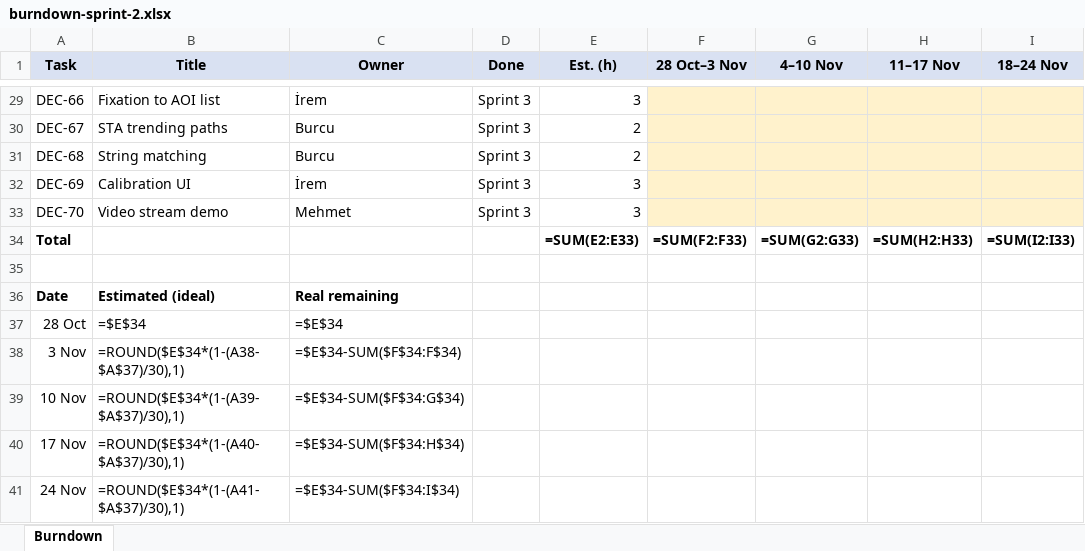
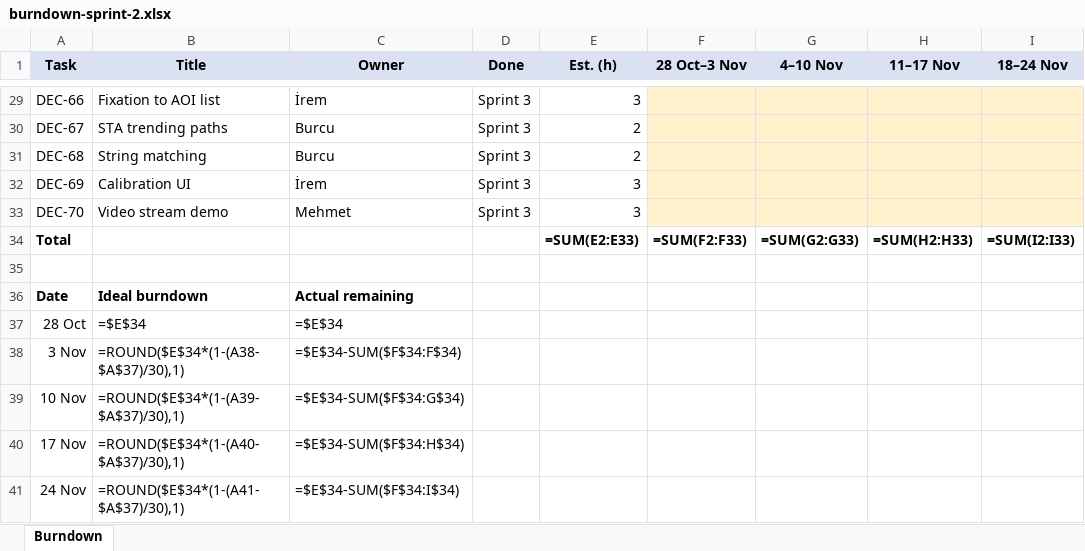
Before and after one commit to memoksin/DECODE, an Excel workbook: docs/sdd/burndown-sprint-2.xlsx, sheet Burndown, drawn as a sheet; only a part is shown, gaps mark what is left out; values as stored, in another font and other column widths than the file's, no borders; formulas without a stored value are shown as written; charts and pictures not drawn; the diff names each change by its address in the sheet, - before the commit and + after, or states it on an @@ line.

Commit message:
docs: burndown chart labels, legend and 3-day date ticks (DEC-79)

```diff
--- a/docs/sdd/burndown-sprint-2.xlsx (sheet Burndown)
+++ b/docs/sdd/burndown-sprint-2.xlsx (sheet Burndown)
-B36 (Title): Estimated (ideal)
+B36 (Title): Ideal burndown
-C36 (Owner): Real remaining
+C36 (Owner): Actual remaining
```
Also changed, not shown: charts or pictures.
